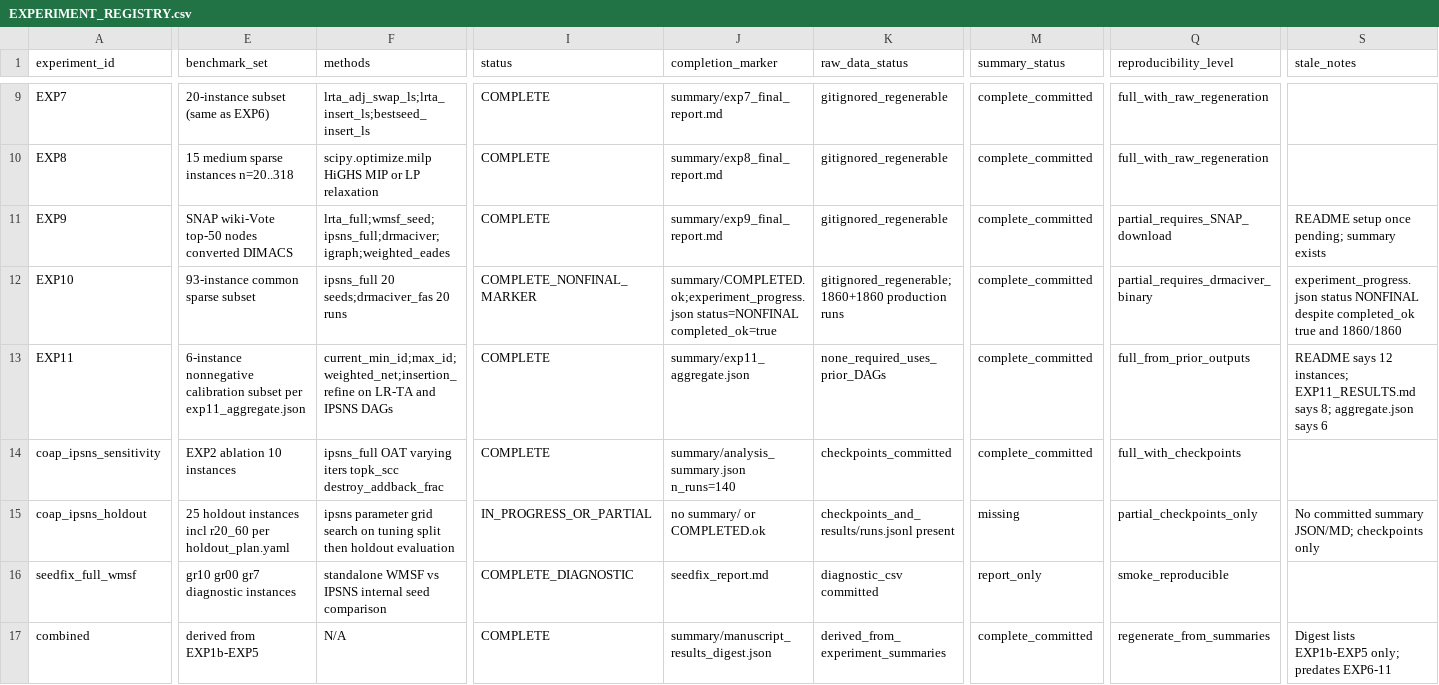
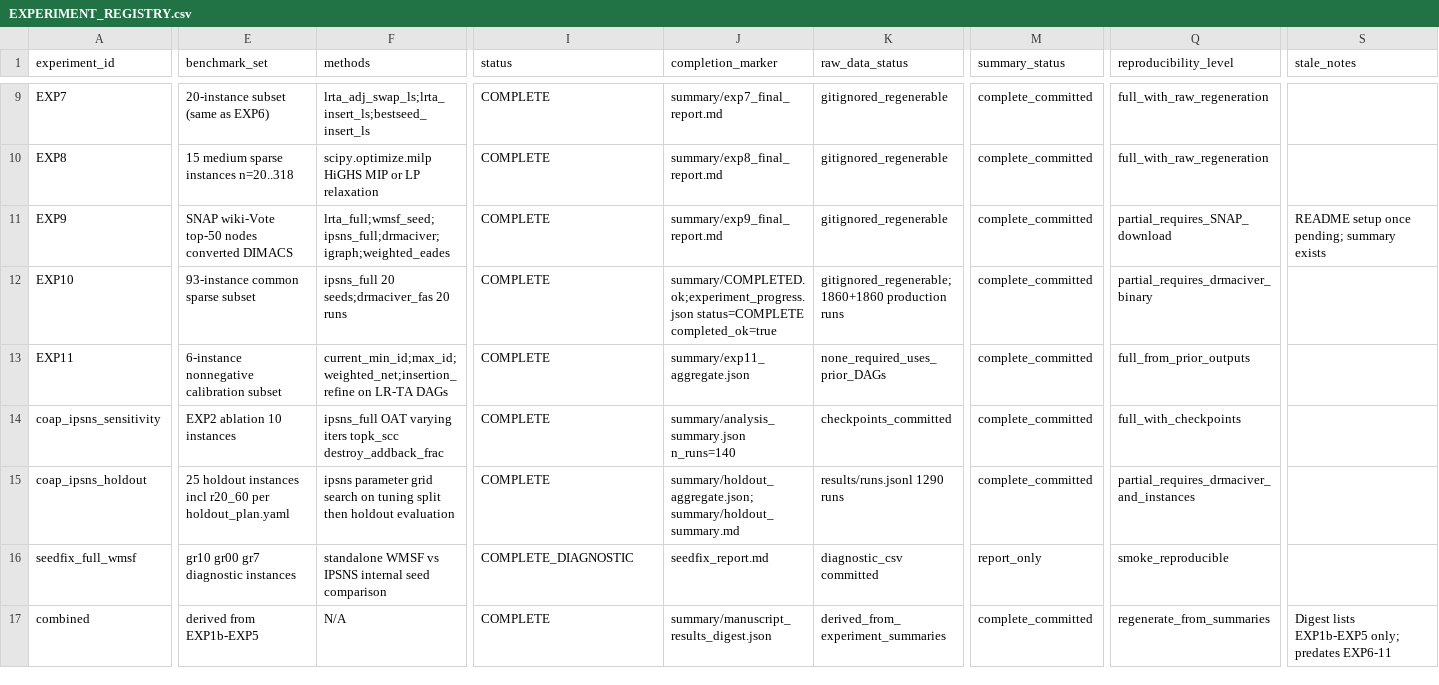
Before and after one commit to SoroushVahidi/minimum-weighted-fas-heuristics, a CSV file: docs/EXPERIMENT_REGISTRY.csv, drawn as a sheet; only a part is shown, gaps mark what is left out; the diff names each change by its address in the sheet, - before the commit and + after, or states it on an @@ line.

```diff
--- a/docs/EXPERIMENT_REGISTRY.csv
+++ b/docs/EXPERIMENT_REGISTRY.csv
-I12 (status): COMPLETE_NONFINAL_MARKER
+I12 (status): COMPLETE
-J12 (completion_marker): summary/COMPLETED.ok;experiment_progress.json status=NONFINAL completed_ok=true
+J12 (completion_marker): summary/COMPLETED.ok;experiment_progress.json status=COMPLETE completed_ok=true
-S12 (stale_notes): experiment_progress.json status NONFINAL despite completed_ok true and 1860/1860
+S12 (stale_notes): (empty)
-E13 (benchmark_set): …calibration subset per exp11_aggregate.json
+E13 (benchmark_set): …calibration subset
-F13 (methods): …on LR-TA and IPSNS DAGs
+F13 (methods): …on LR-TA DAGs
-S13 (stale_notes): README says 12 instances; EXP11_RESULTS.md says 8; aggregate.json says 6
+S13 (stale_notes): (empty)
-I15 (status): IN_PROGRESS_OR_PARTIAL
+I15 (status): COMPLETE
-J15 (completion_marker): no summary/ or COMPLETED.ok
+J15 (completion_marker): summary/holdout_aggregate.json;summary/holdout_summary.md
-K15 (raw_data_status): checkpoints_and_results/runs.jsonl present
+K15 (raw_data_status): results/runs.jsonl 1290 runs
-M15 (summary_status): missing
+M15 (summary_status): complete_committed
-Q15 (reproducibility_level): partial_checkpoints_only
+Q15 (reproducibility_level): partial_requires_drmaciver_and_instances
-S15 (stale_notes): No committed summary JSON/MD; checkpoints only
+S15 (stale_notes): (empty)
```
Also changed, not shown: 11 other files.
